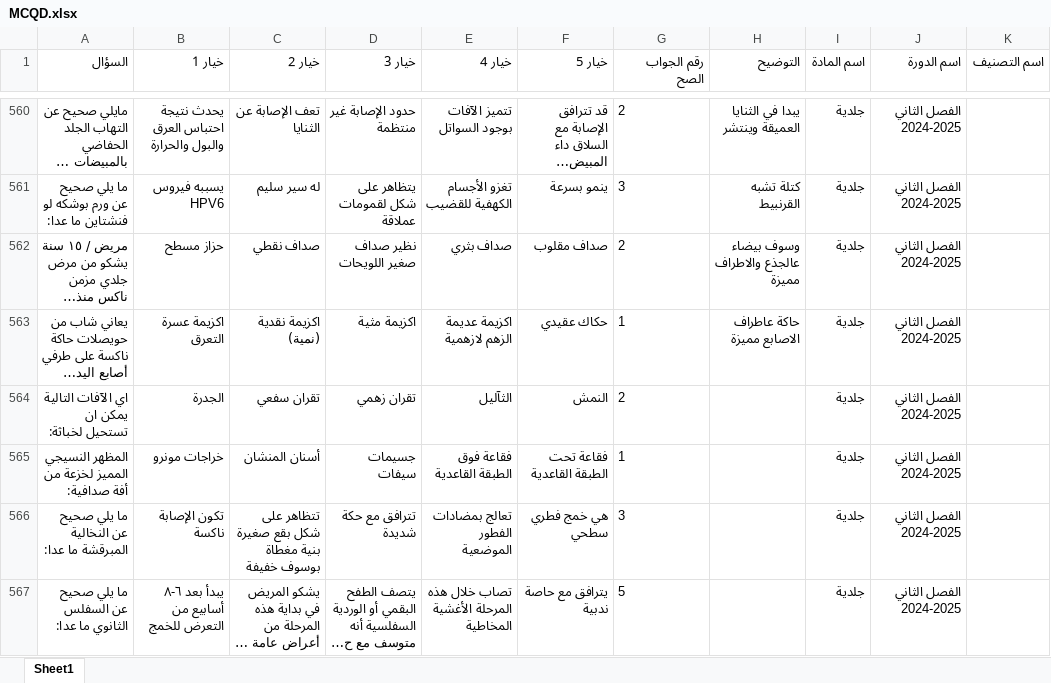
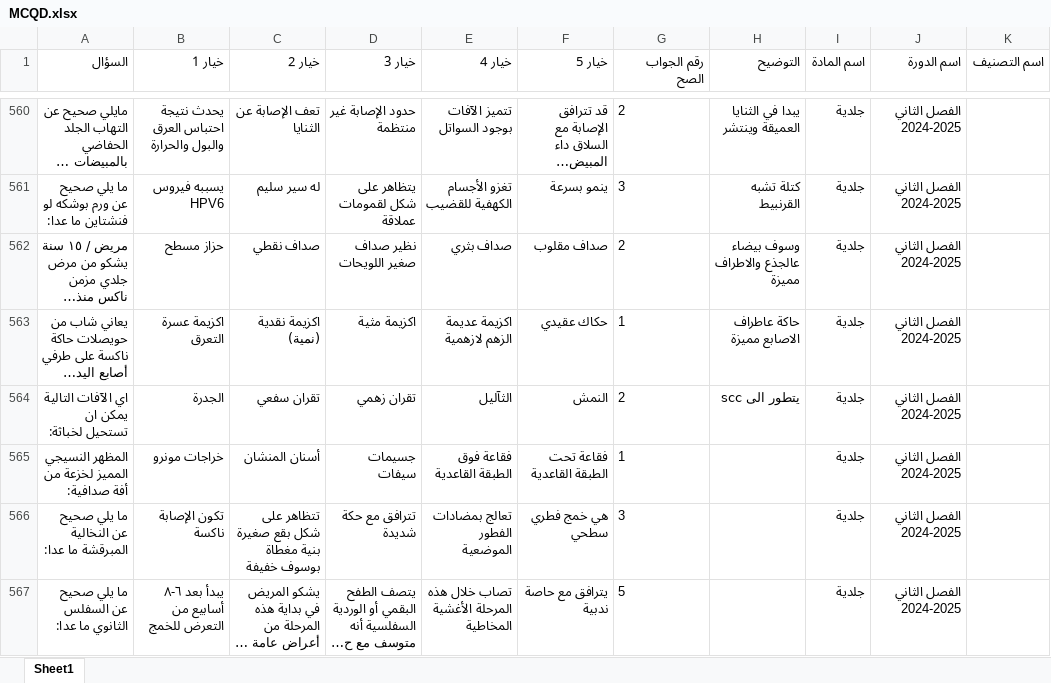
Before and after one commit to webdr-creator/Excel, an Excel workbook: MCQD.xlsx, sheet Sheet1, drawn as a sheet; only a part is shown, gaps mark what is left out; long unchanged cells end in …; values as stored, in another font and other column widths than the file's, no borders; the diff names each change by its address in the sheet, - before the commit and + after, or states it on an @@ line.

Commit message:
WAY Corrector - تحديث الملف: 9/30/2025, 1:43:21 AM

```diff
--- a/MCQD.xlsx (sheet Sheet1)
+++ b/MCQD.xlsx (sheet Sheet1)
-H564 (التوضيح): (empty)
+H564 (التوضيح): يتطور الى scc
```
